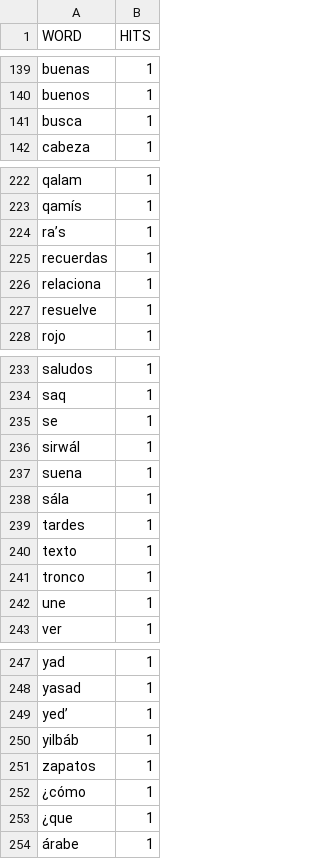
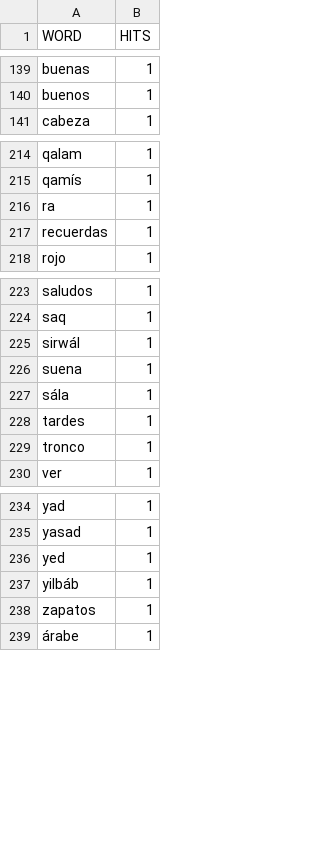
Before and after one commit to projectestac/jclic-repo-utils, a CSV file: cli/words/words-ar.csv, drawn as a sheet; only a part is shown, gaps mark what is left out; the diff covers the shown part only.

```diff
--- a/cli/words/words-ar.csv
+++ b/cli/words/words-ar.csv
@@ -140,3 +140,2 @@
 "buenos","1"
-"busca","1"
 "cabeza","1"
@@ -223,6 +215,4 @@
 "qamís","1"
-"ra’s","1"
+"ra","1"
 "recuerdas","1"
-"relaciona","1"
-"resuelve","1"
 "rojo","1"
@@ -234,3 +224,2 @@
 "saq","1"
-"se","1"
 "sirwál","1"
@@ -239,5 +228,3 @@
 "tardes","1"
-"texto","1"
 "tronco","1"
-"une","1"
 "ver","1"
@@ -248,7 +235,5 @@
 "yasad","1"
-"yed’","1"
+"yed","1"
 "yilbáb","1"
 "zapatos","1"
-"¿cómo","1"
-"¿que","1"
 "árabe","1"
```
Also changed, not shown: 7 removed rows and 1 edited cell elsewhere in this file, cli/words/words-en.csv, cli/words/words-eo.csv, 16 other files.
